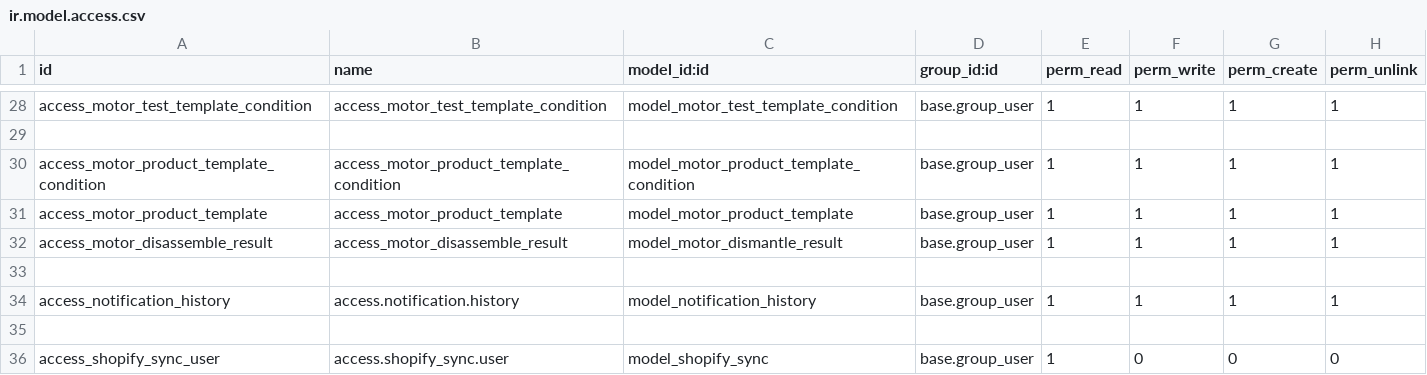
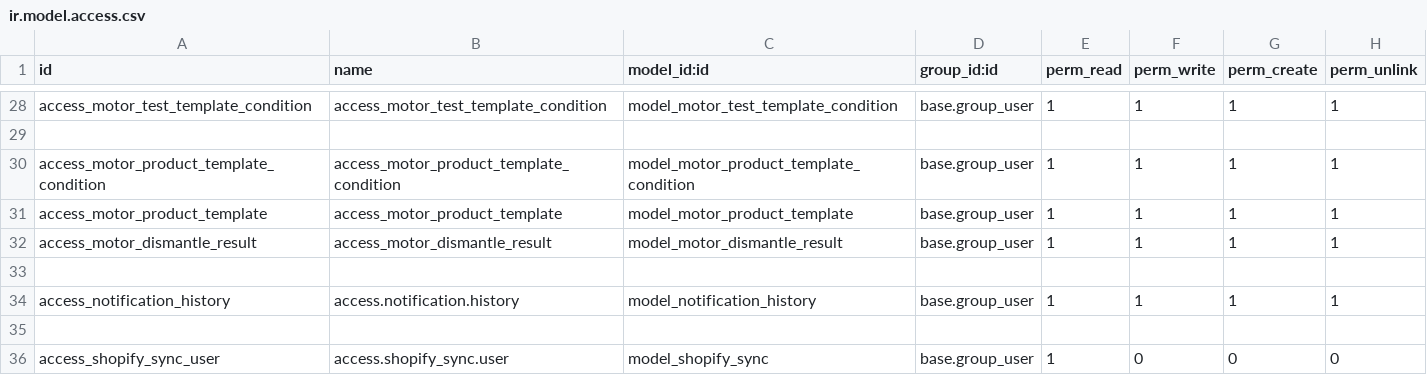
Before and after one commit to cbusillo/product_connect, a CSV file: security/ir.model.access.csv, drawn as a sheet; only a part is shown, gaps mark what is left out.

```diff
--- a/security/ir.model.access.csv
+++ b/security/ir.model.access.csv
@@ -31,3 +31,3 @@ access_motor_product_template_condition,access_motor_product_template_condition,
 access_motor_product_template,access_motor_product_template,model_motor_product_template,base.group_user,1,1,1,1
-access_motor_disassemble_result, access_motor_disassemble_result,model_motor_dismantle_result,base.group_user,1,1,1,1
+access_motor_dismantle_result,access_motor_dismantle_result,model_motor_dismantle_result,base.group_user,1,1,1,1
 
```
Also changed, not shown: 2 other files.
